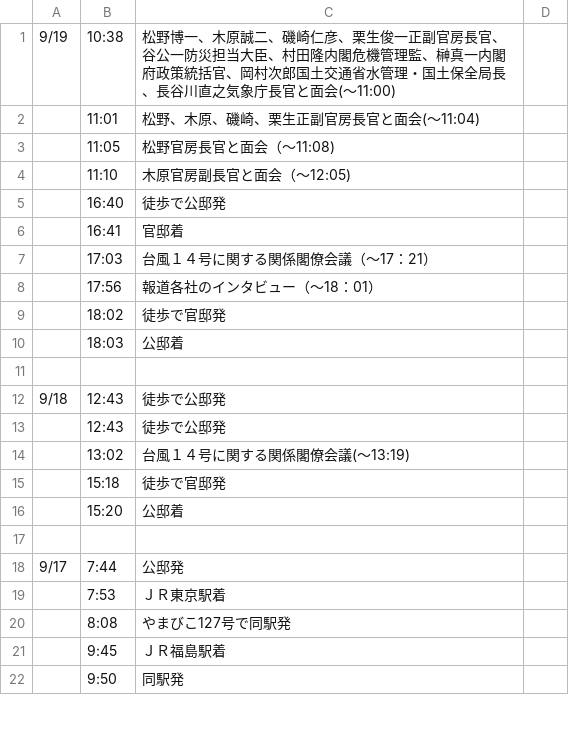
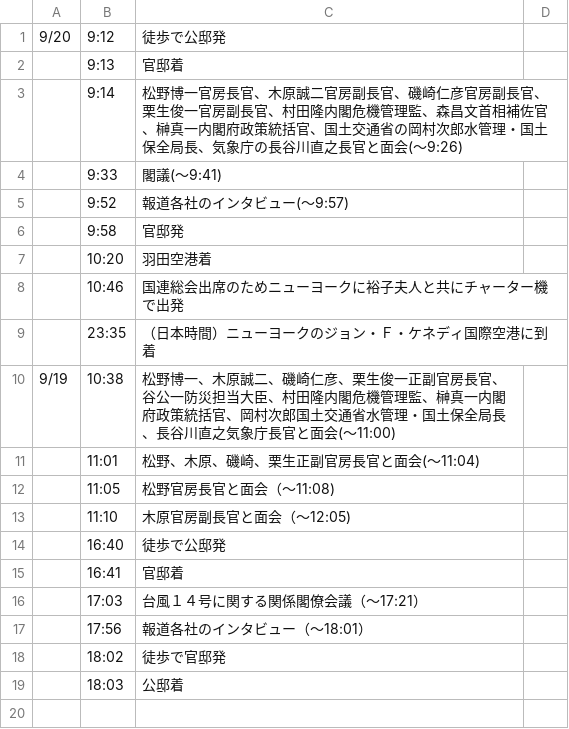
Before and after one commit to yuokada/Prime-Minister-movements, a CSV file: original/202209.csv, drawn as a sheet; only a part is shown; the shorter side is filled out with more unchanged rows.

Commit message:
[skip ci] Update crawled files

```diff
--- a/original/202209.csv
+++ b/original/202209.csv
@@ -1 +1,10 @@
+9/20	9:12	徒歩で公邸発
+	9:13	官邸着
+	9:14	松野博一官房長官、木原誠二官房副長官、磯崎仁彦官房副長官、栗生俊一官房副長官、村田隆内閣危機管理監、森昌文首相補佐官、榊真一内閣府政策統括官、国土交通省の岡村次郎水管理・国土保全局長、気象庁の長谷川直之長官と面会(～9:26)
+	9:33	閣議(～9:41)
+	9:52	報道各社のインタビュー(～9:57)
+	9:58	官邸発
+	10:20	羽田空港着
+	10:46	国連総会出席のためニューヨークに裕子夫人と共にチャーター機で出発
+	23:35	（日本時間）ニューヨークのジョン・Ｆ・ケネディ国際空港に到着
 9/19	10:38	松野博一、木原誠二、磯崎仁彦、栗生俊一正副官房長官、谷公一防災担当大臣、村田隆内閣危機管理監、榊真一内閣府政策統括官、岡村次郎国土交通省水管理・国土保全局長、長谷川直之気象庁長官と面会(～11:00)
@@ -6,4 +15,4 @@
 	16:41	官邸着
-	17:03	台風１４号に関する関係閣僚会議（～17：21）
-	17:56	報道各社のインタビュー（～18：01）
+	17:03	台風１４号に関する関係閣僚会議（～17:21）
+	17:56	報道各社のインタビュー（～18:01）
 	18:02	徒歩で官邸発
```
